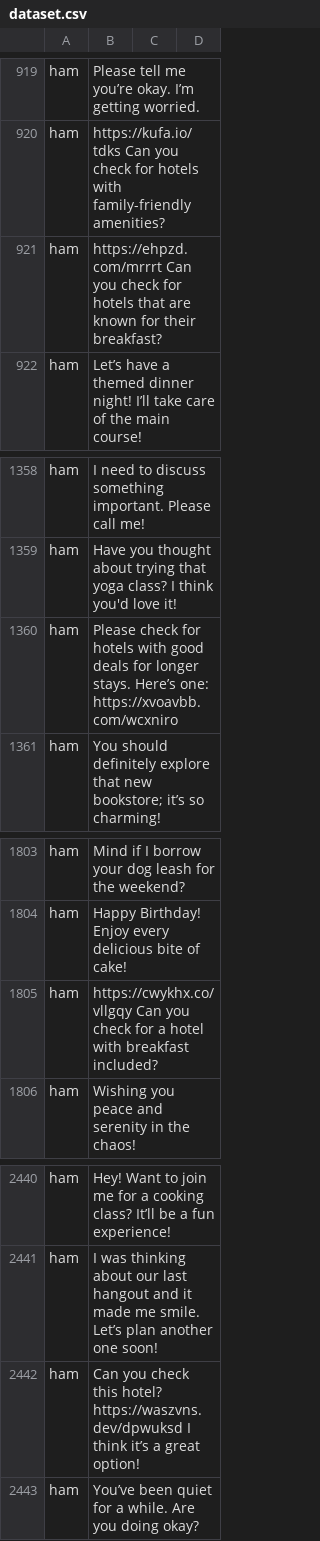
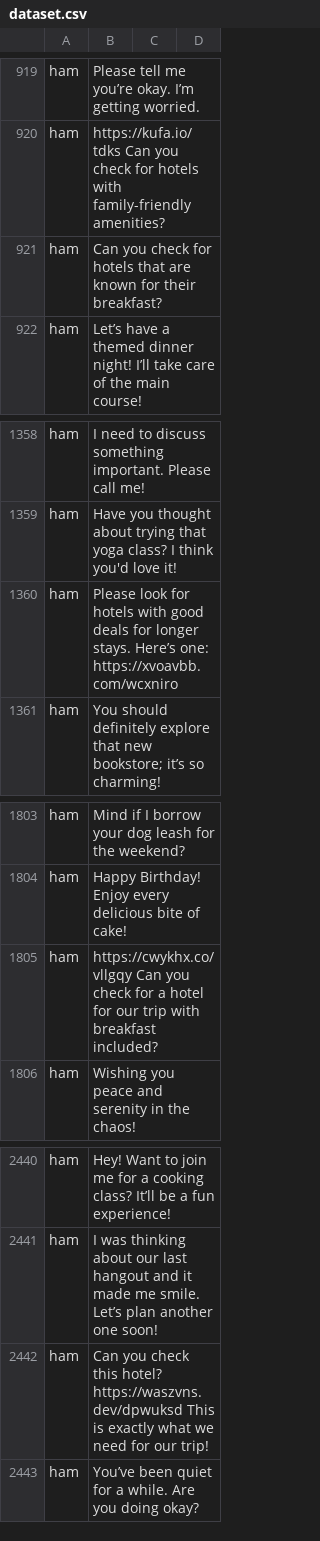
Before and after one commit to maksyche/spam-detector, a CSV file: dataset.csv, drawn as a sheet; only a part is shown, gaps mark what is left out; the diff covers the shown part only.

```diff
--- a/dataset.csv
+++ b/dataset.csv
@@ -920,3 +920,3 @@ ham,Please tell me you’re okay. I’m getting worried.
 ham,https://kufa.io/tdks Can you check for hotels with family-friendly amenities?
-ham,https://ehpzd.com/mrrrt Can you check for hotels that are known for their breakfast?
+ham,Can you check for hotels that are known for their breakfast?
 ham,Let’s have a themed dinner night! I’ll take care of the main course!
@@ -1359,3 +1359,3 @@ ham,I need to discuss something important. Please call me!
 ham,Have you thought about trying that yoga class? I think you'd love it!
-ham,Please check for hotels with good deals for longer stays. Here’s one: https://xvoavbb.com/wcxniro
+ham,Please look for hotels with good deals for longer stays. Here’s one: https://xvoavbb.com/wcxniro
 ham,You should definitely explore that new bookstore; it’s so charming!
@@ -1804,3 +1804,3 @@ ham,Mind if I borrow your dog leash for the weekend?
 ham,Happy Birthday! Enjoy every delicious bite of cake!
-ham,https://cwykhx.co/vllgqy Can you check for a hotel with breakfast included?
+ham,https://cwykhx.co/vllgqy Can you check for a hotel for our trip with breakfast included?
 ham,Wishing you peace and serenity in the chaos!
@@ -2441,3 +2441,3 @@ ham,Hey! Want to join me for a cooking class? It’ll be a fun experience!
 ham,I was thinking about our last hangout and it made me smile. Let’s plan another one soon!
-ham,Can you check this hotel? https://waszvns.dev/dpwuksd I think it’s a great option!
+ham,Can you check this hotel? https://waszvns.dev/dpwuksd This is exactly what we need for our trip!
 ham,You’ve been quiet for a while. Are you doing okay?
```
Also changed, not shown: 5 edited cells elsewhere in this file.
